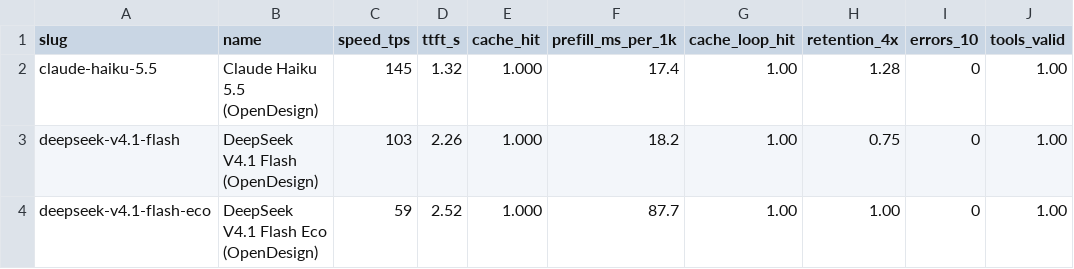
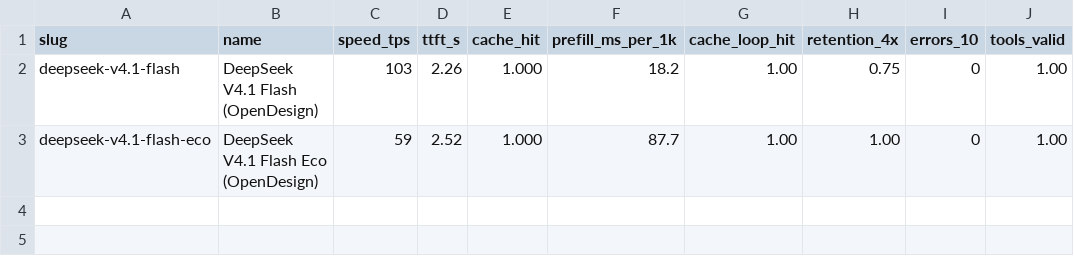
Before and after one commit to jacano/model-bench, a CSV file: models.csv, drawn as a sheet.

Commit message:
fix: Haiku 5.5 leaves the menu and the measured table

```diff
--- a/models.csv
+++ b/models.csv
@@ -1,3 +1,2 @@
 slug,name,speed_tps,ttft_s,cache_hit,prefill_ms_per_1k,cache_loop_hit,retention_4x,errors_10,tools_valid
-claude-haiku-5.5,Claude Haiku 5.5 (OpenDesign),145,1.32,1.000,17.4,1.00,1.28,0,1.00
 deepseek-v4.1-flash,DeepSeek V4.1 Flash (OpenDesign),103,2.26,1.000,18.2,1.00,0.75,0,1.00
```
Also changed, not shown: 3 other files.
